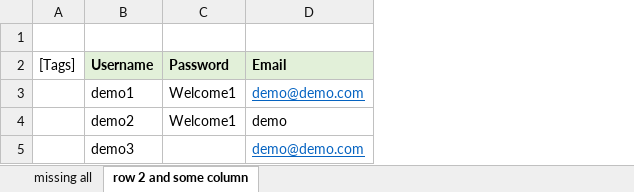
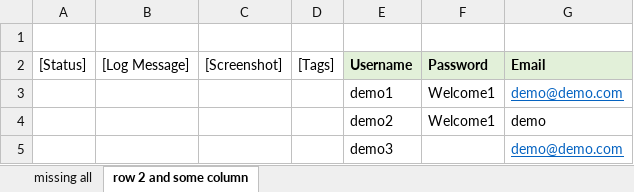
Before and after one commit to qahive/robotframework-ExcelDataDriver, an Excel workbook: Examples/test_data/BasicNonTestResultColumnsMultipleSheet.xlsx, sheet row 2 and some column, drawn as a sheet; values as stored, in another font and other column widths than the file's, no borders; the diff names each change by its address in the sheet, - before the commit and + after, or states it on an @@ line.

```diff
--- a/Examples/test_data/BasicNonTestResultColumnsMultipleSheet.xlsx (sheet row 2 and some column)
+++ b/Examples/test_data/BasicNonTestResultColumnsMultipleSheet.xlsx (sheet row 2 and some column)
+column A ([Status]), empty
+column B ([Log Message]), empty
+column C ([Screenshot]), empty
```
Also changed, not shown: sheet missing all, 8 other files.
